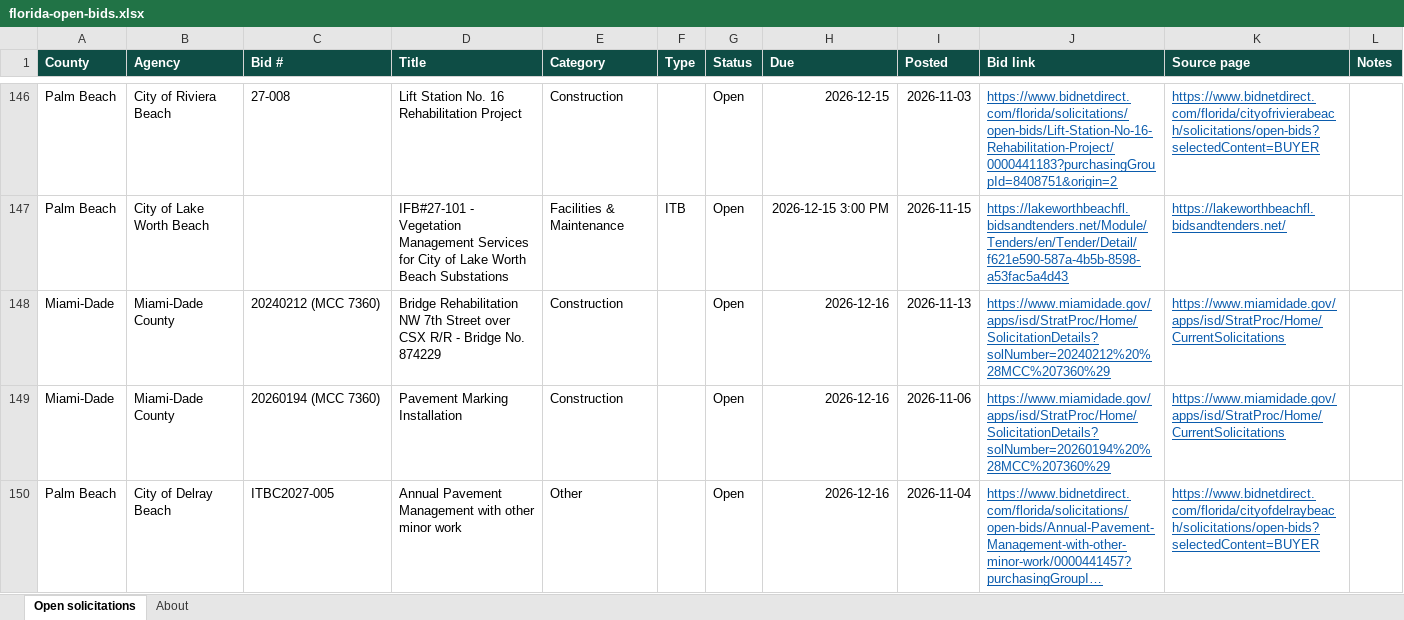
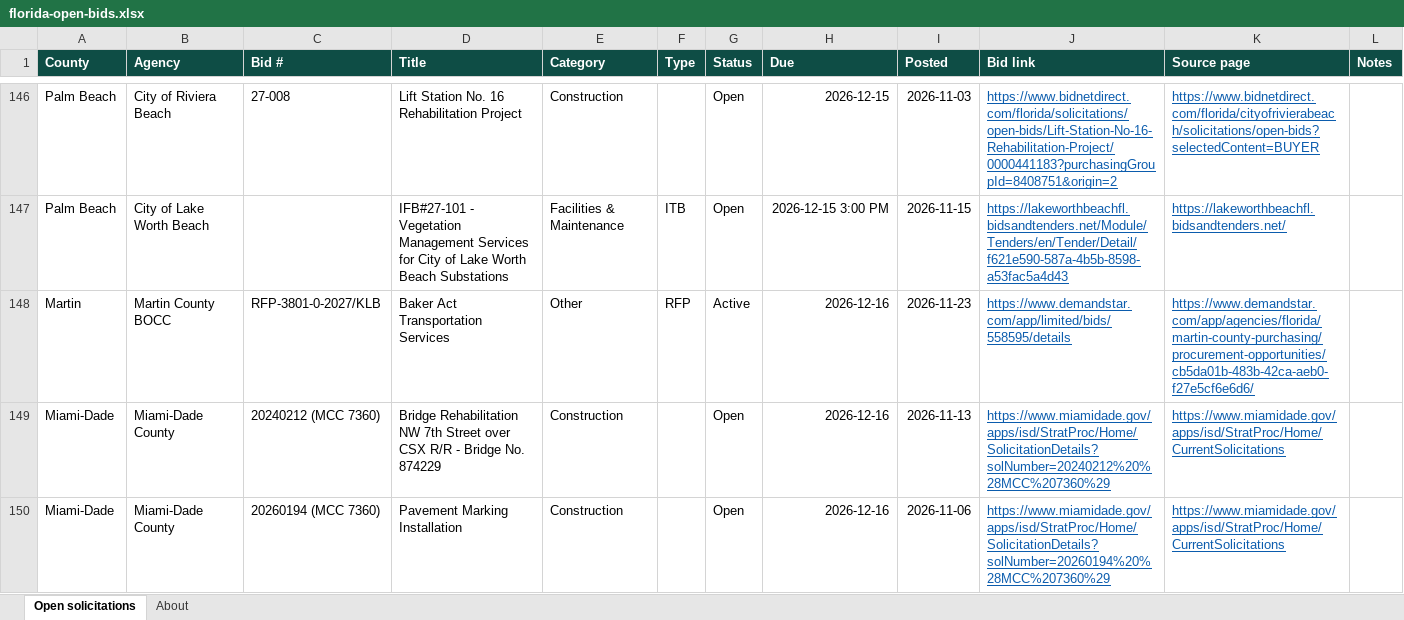
Before and after one commit to dianarodos/floridabids, an Excel workbook: site/data/florida-open-bids.xlsx, sheet Open solicitations, drawn as a sheet; only a part is shown, gaps mark what is left out; the shorter side is filled out with more unchanged rows; long unchanged cells end in …; values as stored, in another font and other column widths than the file's, no borders; the diff covers the shown part only; the diff names each change by its address in the sheet, - before the commit and + after, or states it on an @@ line.

```diff
--- a/site/data/florida-open-bids.xlsx (sheet Open solicitations)
+++ b/site/data/florida-open-bids.xlsx (sheet Open solicitations)
+row 148: Martin | Martin County BOCC | RFP-3801-0-2027/KLB | Baker Act Transportation Services | Other | RFP | Active | 2026-12-16 | 2026-11-23 | https://www.demandstar.com/app/limited/bids/558595/details | https://www.demandstar.com/app/agencies/florida/martin-county-purchasing/procurement-opportunities/cb5da01b-483b-42ca-aeb0-f27e5cf6e6d6/
```
Also changed, not shown: 4 added rows elsewhere in this sheet, sheet About, 7 other files.
